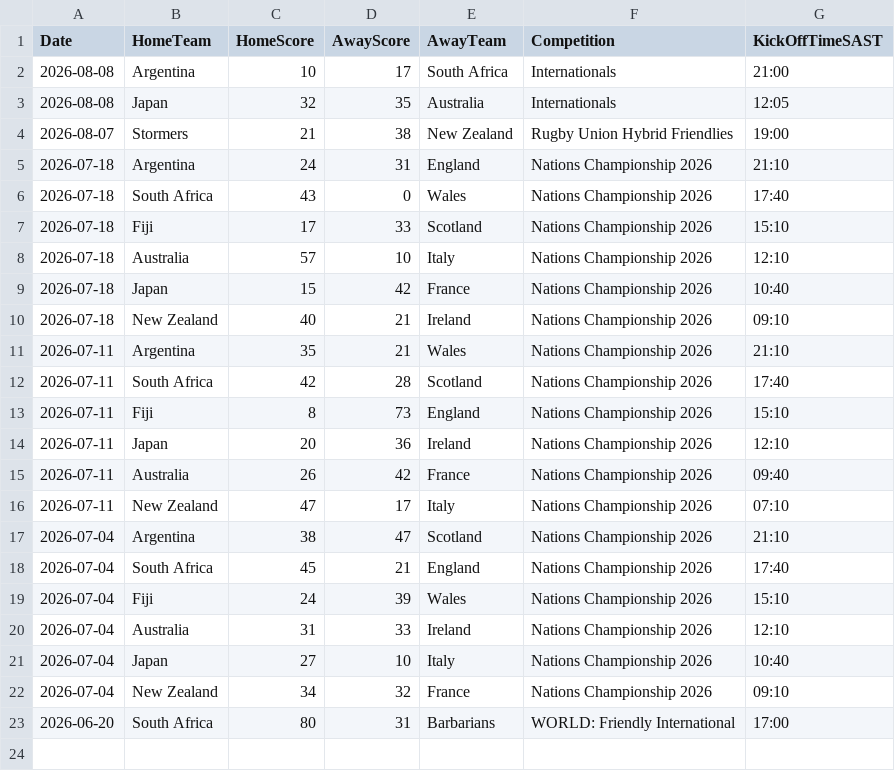
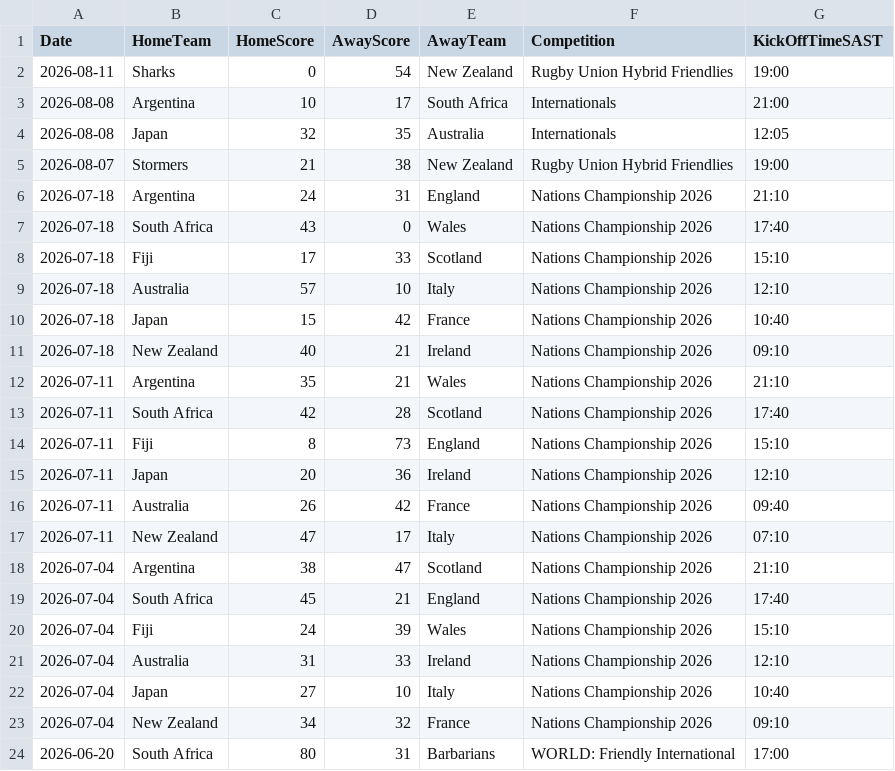
Before and after one commit to mrp36126/mysportzone, a CSV file: data/rugby_results.csv, drawn as a sheet.

```diff
--- a/data/rugby_results.csv
+++ b/data/rugby_results.csv
@@ -1,2 +1,3 @@
 Date,HomeTeam,HomeScore,AwayScore,AwayTeam,Competition,KickOffTimeSAST
+2026-08-11,Sharks,0,54,New Zealand,Rugby Union Hybrid Friendlies,19:00
 2026-08-08,Argentina,10,17,South Africa,Internationals,21:00
```
Also changed, not shown: 1 other file.
